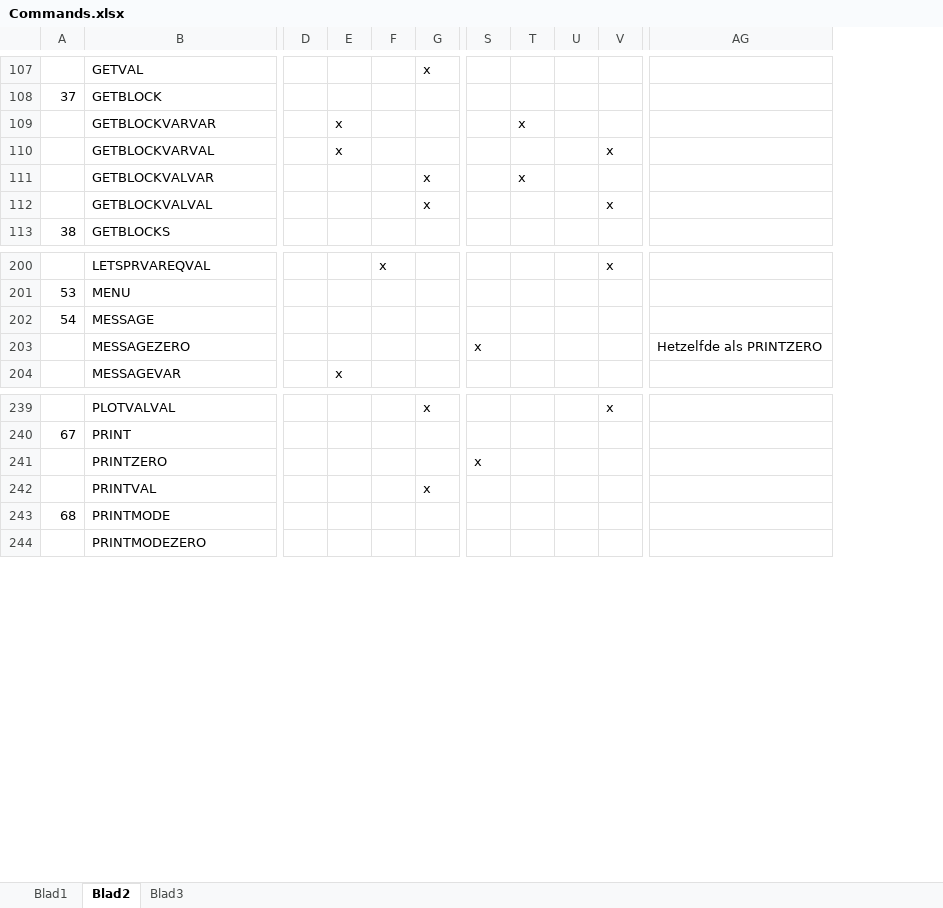
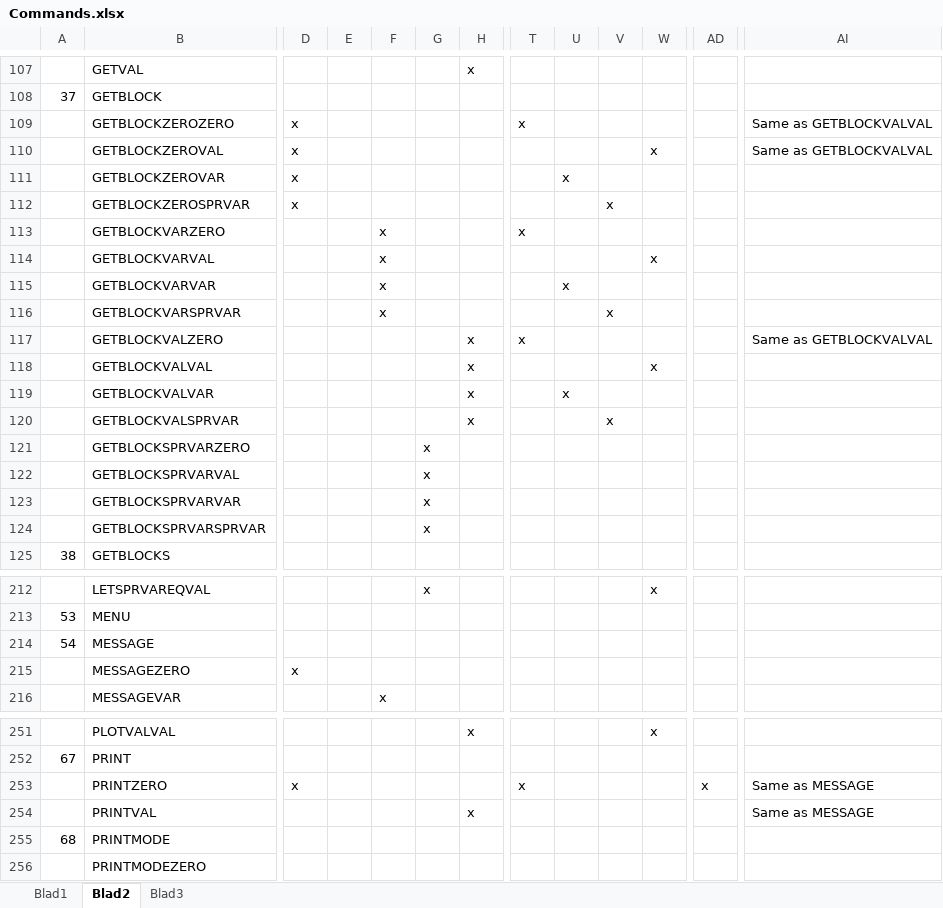
Before and after one commit to oss003/MPAGDdecode, an Excel workbook: Commands.xlsx, sheet Blad2, drawn as a sheet; only a part is shown, gaps mark what is left out; values as stored, in another font and other column widths than the file's, no cell formats; removed rows and columns are numbered as before the commit, all else as after; rows hold the shown columns only; the diff covers the shown part only; the diff names each change by its address in the sheet, - before the commit and + after, or states it on an @@ line.

Commit message:
23-02-2025 Updated PRINT/MESSAGE and added ANIMBACK commands

```diff
--- a/Commands.xlsx (sheet Blad2)
+++ b/Commands.xlsx (sheet Blad2)
+column E, empty
+column AD, row 253: x
-column AG, row 203: Hetzelfde als PRINTZERO
+column AI, rows 253-254: Same as MESSAGE | Same as MESSAGE
+row 109:  | GETBLOCKZEROZERO | x |  |  |  |  | x |  |  |  |  | Same as GETBLOCKVALVAL
+row 110:  | GETBLOCKZEROVAL | x |  |  |  |  |  |  |  | x |  | Same as GETBLOCKVALVAL
+row 111:  | GETBLOCKZEROVAR | x |  |  |  |  |  | x
+row 112:  | GETBLOCKZEROSPRVAR | x |  |  |  |  |  |  | x
+row 113:  | GETBLOCKVARZERO |  |  | x |  |  | x
@@ row 110 moved to row 114: GETBLOCKVARVAL @@
+row 116:  | GETBLOCKVARSPRVAR |  |  | x |  |  |  |  | x
+row 117:  | GETBLOCKVALZERO |  |  |  |  | x | x |  |  |  |  | Same as GETBLOCKVALVAL
@@ row 112 moved to row 118: GETBLOCKVALVAL @@
+row 120:  | GETBLOCKVALSPRVAR |  |  |  |  | x |  |  | x
+row 121:  | GETBLOCKSPRVARZERO |  |  |  | x
+row 122:  | GETBLOCKSPRVARVAL |  |  |  | x
+row 123:  | GETBLOCKSPRVARVAR |  |  |  | x
+row 124:  | GETBLOCKSPRVARSPRVAR |  |  |  | x
-D215: (empty)
+D215: x
-T215: x
+T215: (empty)
-D253: (empty)
+D253: x
```
Also changed, not shown: 1 added row, 11 removed rows, 1 moved row and 14 edited cells elsewhere in this sheet, cell formats, 5 other files.
